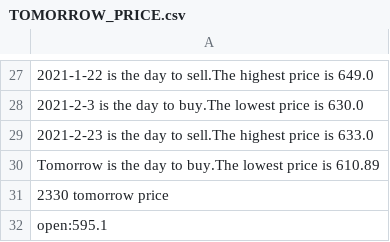
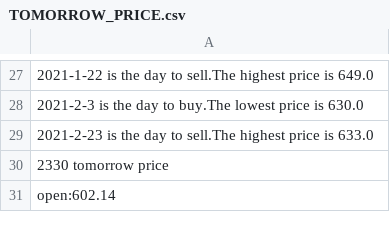
Before and after one commit to marktsao/stock_website, a CSV file: TOMORROW_PRICE.csv, drawn as a sheet; only a part is shown, gaps mark what is left out; removed rows and columns are numbered as before the commit, all else as after; the diff covers the shown part only; the diff names each change by its address in the sheet, - before the commit and + after, or states it on an @@ line.

Commit message:
20210305

```diff
--- a/TOMORROW_PRICE.csv
+++ b/TOMORROW_PRICE.csv
-row 30: Tomorrow is the day to buy.The lowest price is 610.89
-A31: open:595.1
+A31: open:602.14
```
Also changed, not shown: 27 edited cells elsewhere in this file.
